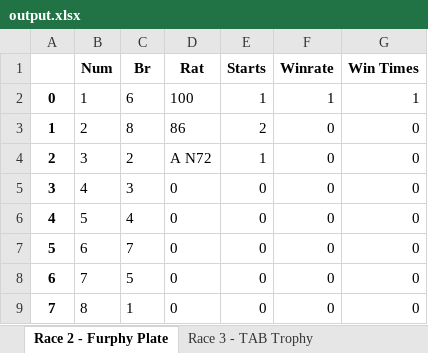
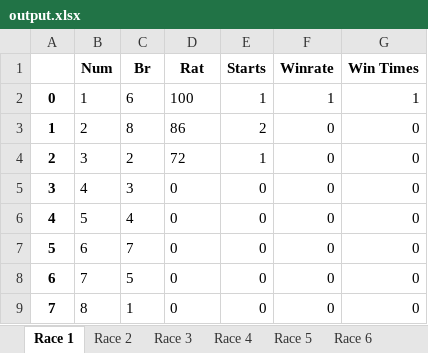
Before and after one commit to vZekii/PDFExtract, an Excel workbook: output.xlsx, sheet Race 1, drawn as a sheet; values as stored, in another font and other column widths than the file's, no borders; the diff names each change by its address in the sheet, - before the commit and + after, or states it on an @@ line.

```diff
--- a/output.xlsx (sheet Race 1)
+++ b/output.xlsx (sheet Race 1)
-sheet tab: Race 2 - Furphy Plate
+sheet tab: Race 1
-sheet tab: Race 3 - TAB Trophy
+sheet tab: Race 2
-D4 (Rat): A N72
+D4 (Rat): 72
```
Also changed, not shown: sheet Race 2, sheet Race 5, sheet Race 8, sheet Race 9, other sheet tabs, 3 other files.
